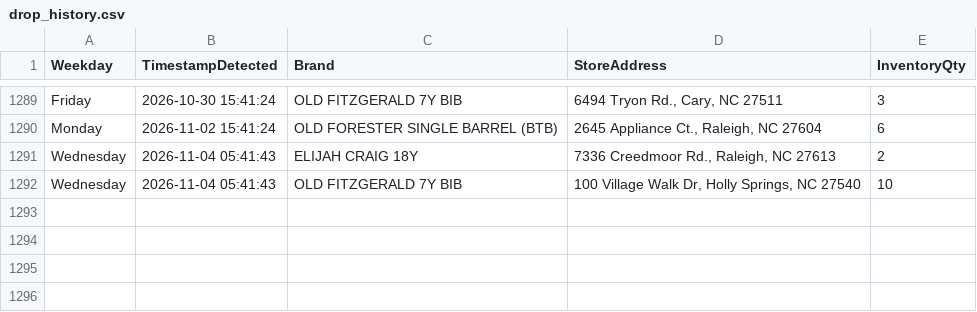
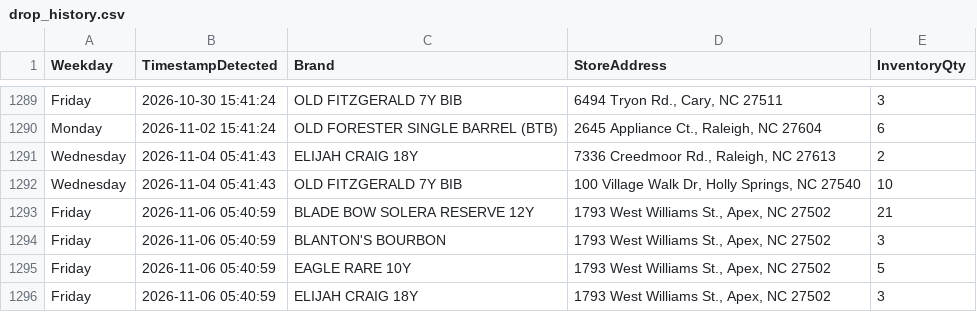
Before and after one commit to bourbonhunter/bourbon-pourcast-frontend, a CSV file: drop_history.csv, drawn as a sheet; only a part is shown, gaps mark what is left out.

```diff
--- a/drop_history.csv
+++ b/drop_history.csv
@@ -1292 +1292,5 @@ Wednesday,2026-11-04 05:41:43,ELIJAH CRAIG 18Y,"7336 Creedmoor Rd., Raleigh, NC
 Wednesday,2026-11-04 05:41:43,OLD FITZGERALD 7Y BIB,"100 Village Walk Dr, Holly Springs, NC 27540",10
+Friday,2026-11-06 05:40:59,BLADE BOW SOLERA RESERVE 12Y,"1793 West Williams St., Apex, NC 27502",21
+Friday,2026-11-06 05:40:59,BLANTON'S BOURBON,"1793 West Williams St., Apex, NC 27502",3
+Friday,2026-11-06 05:40:59,EAGLE RARE 10Y,"1793 West Williams St., Apex, NC 27502",5
+Friday,2026-11-06 05:40:59,ELIJAH CRAIG 18Y,"1793 West Williams St., Apex, NC 27502",3
```
Also changed, not shown: drop_tracker.csv, 7 other files.
